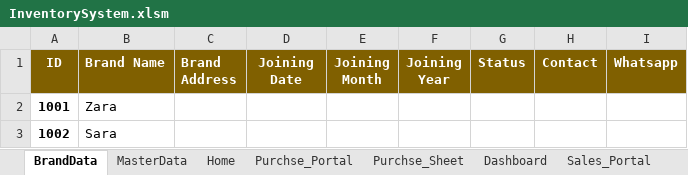
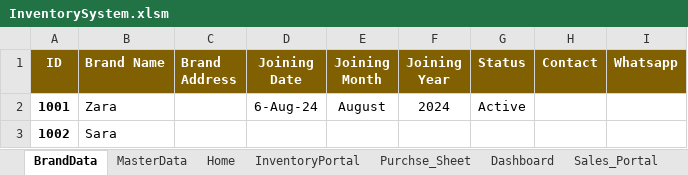
Before and after one commit to ibtasam116/Inventory-Management-Syatem, an Excel workbook: InventorySystem.xlsm, sheet BrandData, drawn as a sheet; values as stored, in another font and other column widths than the file's, no borders; conditional formats not drawn; the diff names each change by its address in the sheet, - before the commit and + after, or states it on an @@ line.

```diff
--- a/InventorySystem.xlsm (sheet BrandData)
+++ b/InventorySystem.xlsm (sheet BrandData)
-sheet tab: Purchse_Portal
+sheet tab: InventoryPortal
-D2 (Joining Date): (empty)
+D2 (Joining Date): 6-Aug-24
-E2 (Joining Month): (empty)
+E2 (Joining Month): August
-F2 (Joining Year): (empty)
+F2 (Joining Year): 2024
-G2 (Status): (empty)
+G2 (Status): Active
```
Also changed, not shown: sheet Purchse_Sheet, sheet InventoryPortal, sheet Sales_Sheet, sheet Dashboard, sheet Sales_Portal, hidden cells, charts or pictures.
